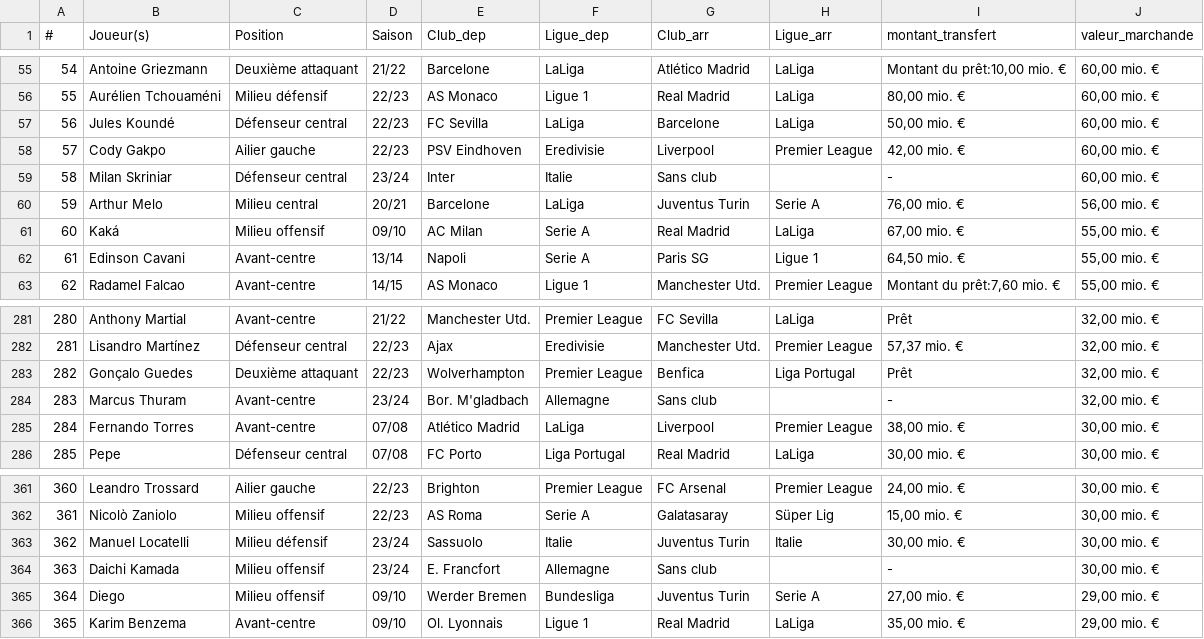
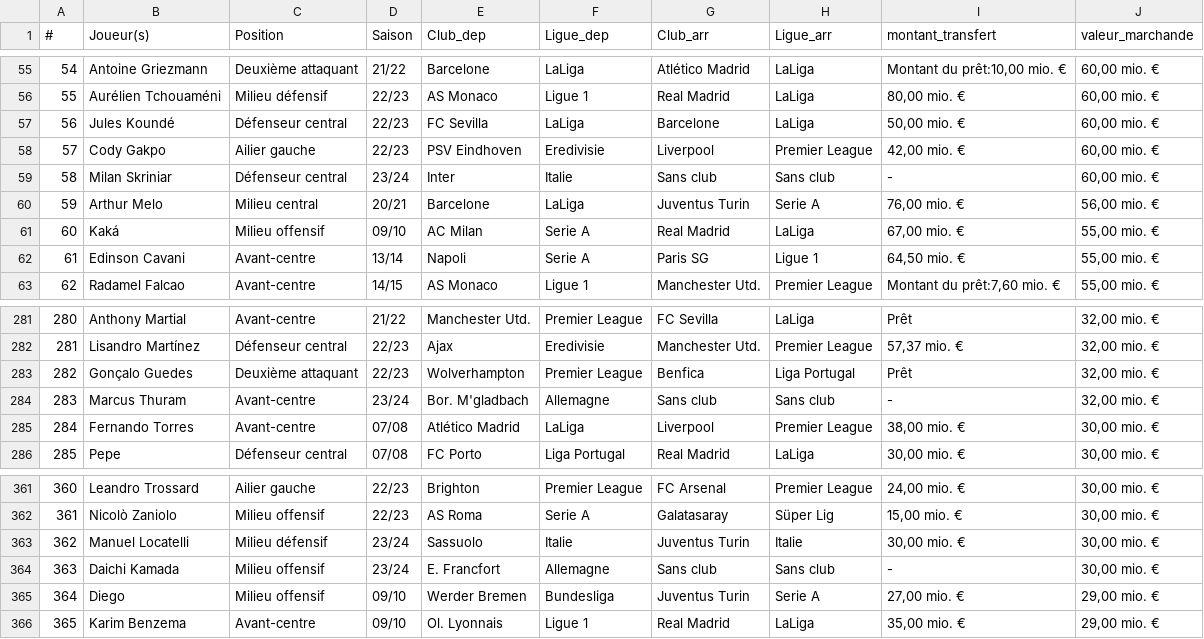
Before and after one commit to guypi001/DE, a CSV file: best_transfert.csv, drawn as a sheet; only a part is shown, gaps mark what is left out.

```diff
--- a/best_transfert.csv
+++ b/best_transfert.csv
@@ -58,3 +58,3 @@
 57,Cody Gakpo,Ailier gauche,22/23,PSV Eindhoven,Eredivisie,Liverpool,Premier League,"42,00 mio. €","60,00 mio. €"
-58,Milan Skriniar,Défenseur central,23/24,Inter,Italie,Sans club,,-,"60,00 mio. €"
+58,Milan Skriniar,Défenseur central,23/24,Inter,Italie,Sans club,Sans club,-,"60,00 mio. €"
 59,Arthur Melo,Milieu central,20/21,Barcelone,LaLiga,Juventus Turin,Serie A,"76,00 mio. €","56,00 mio. €"
@@ -283,3 +283,3 @@
 282,Gonçalo Guedes,Deuxième attaquant,22/23,Wolverhampton,Premier League,Benfica,Liga Portugal,Prêt,"32,00 mio. €"
-283,Marcus Thuram,Avant-centre,23/24,Bor. M'gladbach,Allemagne,Sans club,,-,"32,00 mio. €"
+283,Marcus Thuram,Avant-centre,23/24,Bor. M'gladbach,Allemagne,Sans club,Sans club,-,"32,00 mio. €"
 284,Fernando Torres,Avant-centre,07/08,Atlético Madrid,LaLiga,Liverpool,Premier League,"38,00 mio. €","30,00 mio. €"
@@ -363,3 +363,3 @@
 362,Manuel Locatelli,Milieu défensif,23/24,Sassuolo,Italie,Juventus Turin,Italie,"30,00 mio. €","30,00 mio. €"
-363,Daichi Kamada,Milieu offensif,23/24,E. Francfort,Allemagne,Sans club,,-,"30,00 mio. €"
+363,Daichi Kamada,Milieu offensif,23/24,E. Francfort,Allemagne,Sans club,Sans club,-,"30,00 mio. €"
 364,Diego,Milieu offensif,09/10,Werder Bremen,Bundesliga,Juventus Turin,Serie A,"27,00 mio. €","29,00 mio. €"
```
Also changed, not shown: 1 other file.
